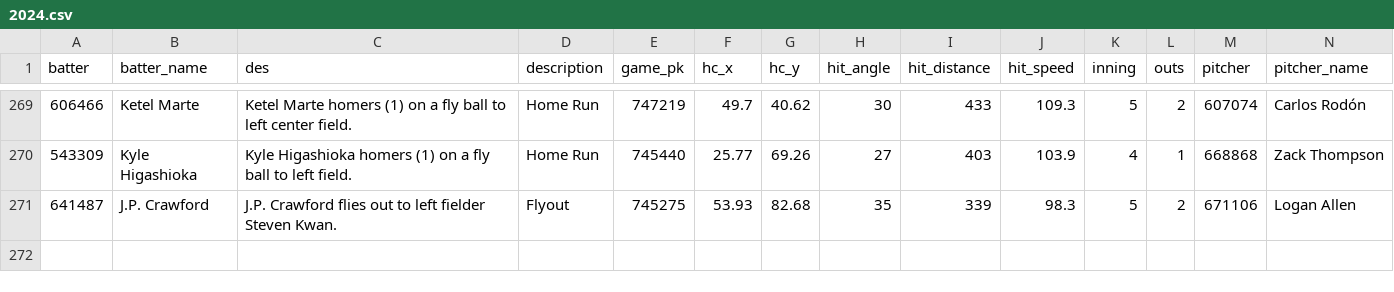
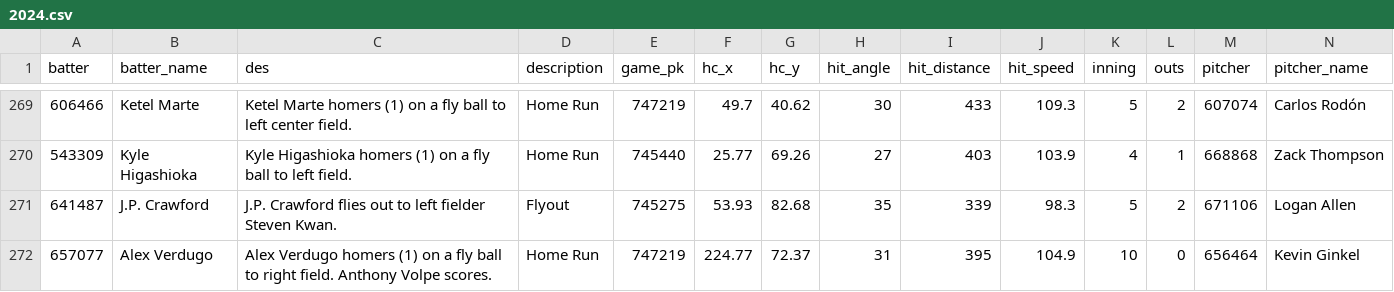
Before and after one commit to NimbleValley/home-run-api, a CSV file: site/data/2024.csv, drawn as a sheet; only a part is shown, gaps mark what is left out; rows hold the shown columns only; the diff names each change by its address in the sheet, - before the commit and + after, or states it on an @@ line.

Commit message:
Upload data

```diff
--- a/site/data/2024.csv
+++ b/site/data/2024.csv
+row 272: 657077 | Alex Verdugo | Alex Verdugo homers (1) on a fly ball to right field. Anthony Volpe scores. | Home Run | 747219 | 224.77 | 72.37 | 31 | 395 | 104.9 | 10 | 0 | 656464 | Kevin Ginkel
```
Also changed, not shown: 31 other files.
